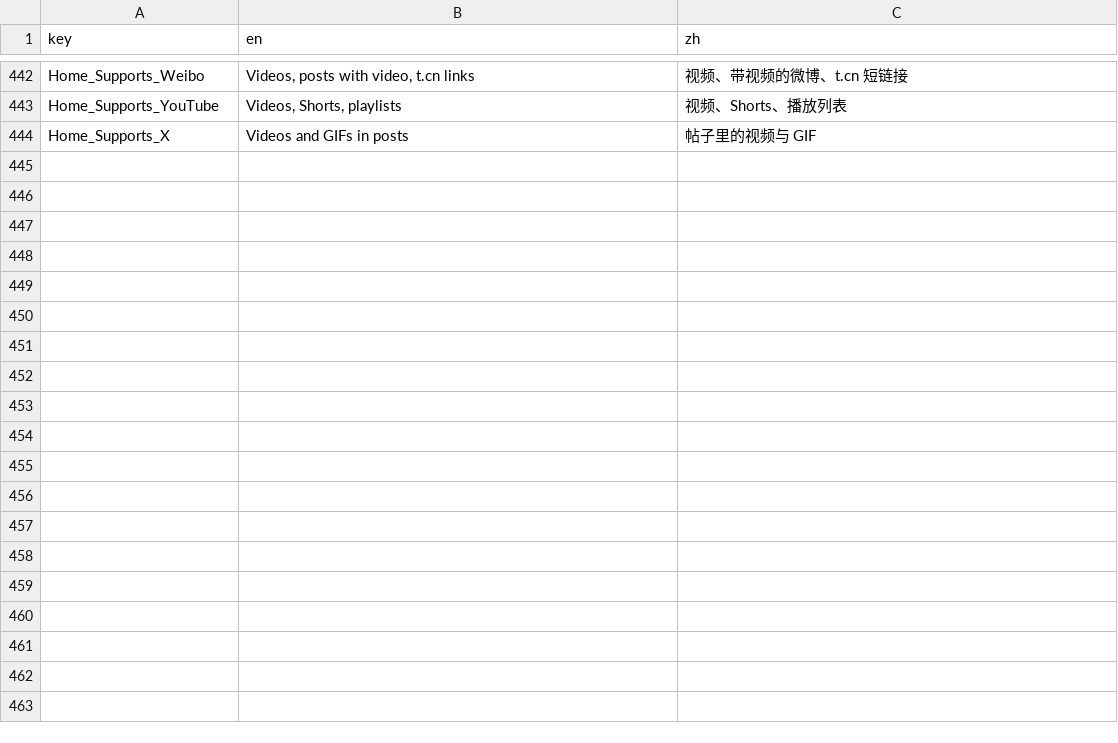
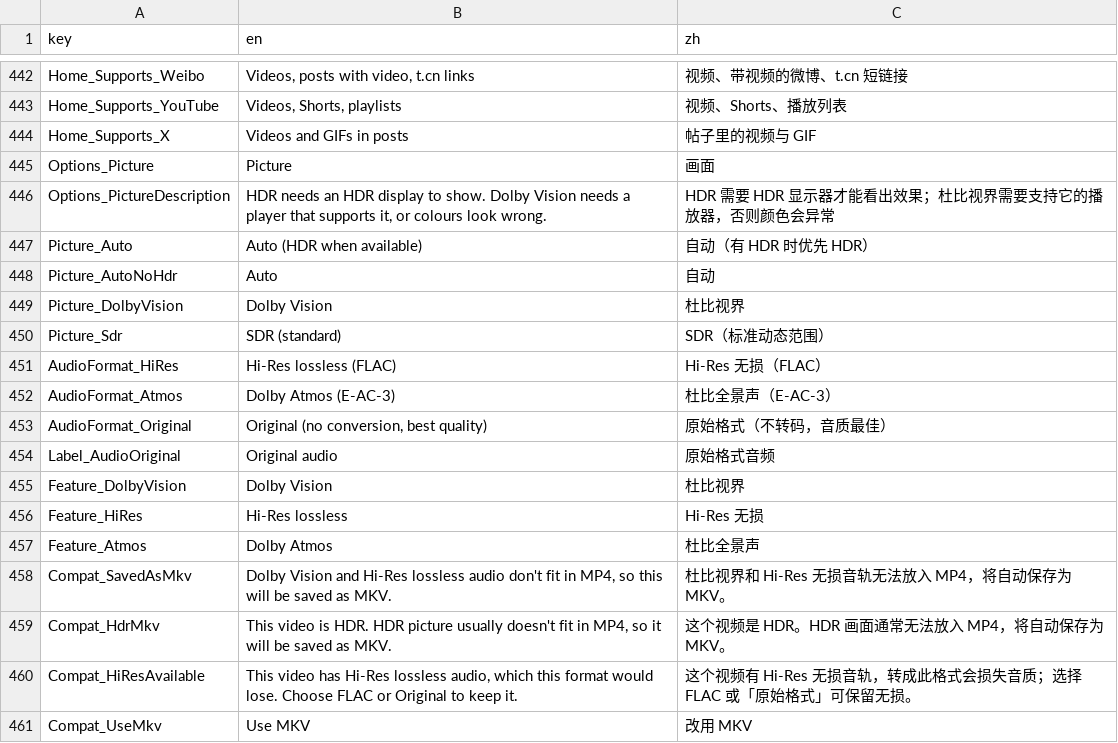
Before and after one commit to Magicherry/VidFlow, a TSV file: VidFlow.Core/Localization/Strings.tsv, drawn as a sheet; only a part is shown, gaps mark what is left out.

```diff
--- a/VidFlow.Core/Localization/Strings.tsv
+++ b/VidFlow.Core/Localization/Strings.tsv
@@ -444 +444,18 @@ Home_Supports_YouTube	Videos, Shorts, playlists	视频、Shorts、播放列表
 Home_Supports_X	Videos and GIFs in posts	帖子里的视频与 GIF
+Options_Picture	Picture	画面
+Options_PictureDescription	HDR needs an HDR display to show. Dolby Vision needs a player that supports it, or colours look wrong.	HDR 需要 HDR 显示器才能看出效果；杜比视界需要支持它的播放器，否则颜色会异常
+Picture_Auto	Auto (HDR when available)	自动（有 HDR 时优先 HDR）
+Picture_AutoNoHdr	Auto	自动
+Picture_DolbyVision	Dolby Vision	杜比视界
+Picture_Sdr	SDR (standard)	SDR（标准动态范围）
+AudioFormat_HiRes	Hi-Res lossless (FLAC)	Hi-Res 无损（FLAC）
+AudioFormat_Atmos	Dolby Atmos (E-AC-3)	杜比全景声（E-AC-3）
+AudioFormat_Original	Original (no conversion, best quality)	原始格式（不转码，音质最佳）
+Label_AudioOriginal	Original audio	原始格式音频
+Feature_DolbyVision	Dolby Vision	杜比视界
+Feature_HiRes	Hi-Res lossless	Hi-Res 无损
+Feature_Atmos	Dolby Atmos	杜比全景声
+Compat_SavedAsMkv	Dolby Vision and Hi-Res lossless audio don't fit in MP4, so this will be saved as MKV.	杜比视界和 Hi-Res 无损音轨无法放入 MP4，将自动保存为 MKV。
+Compat_HdrMkv	This video is HDR. HDR picture usually doesn't fit in MP4, so it will be saved as MKV.	这个视频是 HDR。HDR 画面通常无法放入 MP4，将自动保存为 MKV。
+Compat_HiResAvailable	This video has Hi-Res lossless audio, which this format would lose. Choose FLAC or Original to keep it.	这个视频有 Hi-Res 无损音轨，转成此格式会损失音质；选择 FLAC 或「原始格式」可保留无损。
+Compat_UseMkv	Use MKV	改用 MKV
```
Also changed, not shown: 17 other files.
